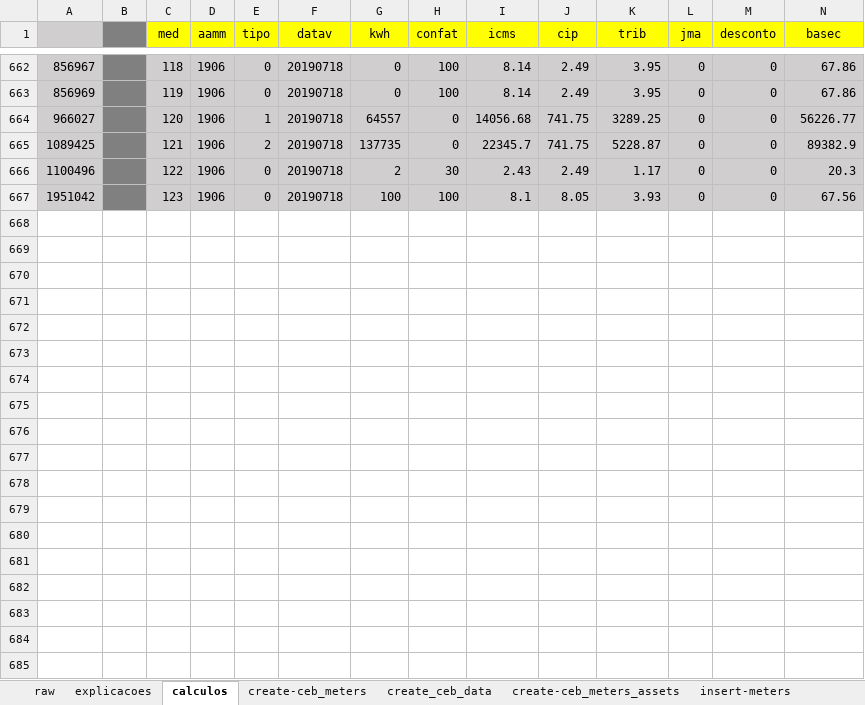
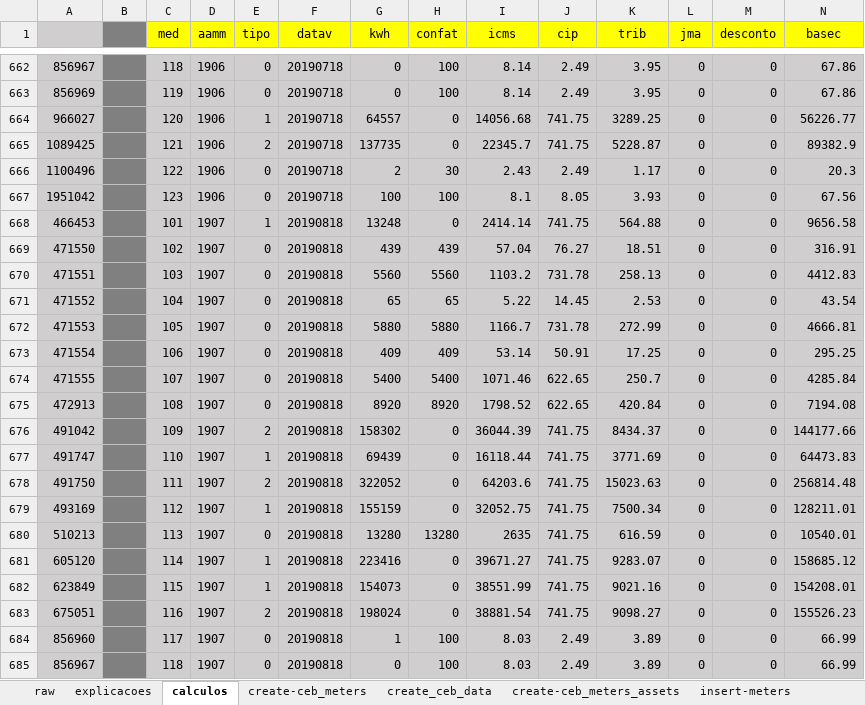
Before and after one commit to mathbraga/webApp_cmms, an Excel workbook: backend/database/PostgreSQL-ceb.xlsx, sheet calculos, drawn as a sheet; only a part is shown, gaps mark what is left out; values as stored, in another font and other column widths than the file's, no borders; rows hold the shown columns only; the diff covers the shown part only; the diff names each change by its address in the sheet, - before the commit and + after, or states it on an @@ line.

```diff
--- a/backend/database/PostgreSQL-ceb.xlsx (sheet calculos)
+++ b/backend/database/PostgreSQL-ceb.xlsx (sheet calculos)
+row 668: 466453 |  | 101 | 1907 | 1 | 20190818 | 13248 | 0 | 2414.14 | 741.75 | 564.88 | 0 | 0 | 9656.58
+row 669: 471550 |  | 102 | 1907 | 0 | 20190818 | 439 | 439 | 57.04 | 76.27 | 18.51 | 0 | 0 | 316.91
+row 670: 471551 |  | 103 | 1907 | 0 | 20190818 | 5560 | 5560 | 1103.2 | 731.78 | 258.13 | 0 | 0 | 4412.83
+row 671: 471552 |  | 104 | 1907 | 0 | 20190818 | 65 | 65 | 5.22 | 14.45 | 2.53 | 0 | 0 | 43.54
+row 672: 471553 |  | 105 | 1907 | 0 | 20190818 | 5880 | 5880 | 1166.7 | 731.78 | 272.99 | 0 | 0 | 4666.81
+row 673: 471554 |  | 106 | 1907 | 0 | 20190818 | 409 | 409 | 53.14 | 50.91 | 17.25 | 0 | 0 | 295.25
+row 674: 471555 |  | 107 | 1907 | 0 | 20190818 | 5400 | 5400 | 1071.46 | 622.65 | 250.7 | 0 | 0 | 4285.84
+row 675: 472913 |  | 108 | 1907 | 0 | 20190818 | 8920 | 8920 | 1798.52 | 622.65 | 420.84 | 0 | 0 | 7194.08
+row 676: 491042 |  | 109 | 1907 | 2 | 20190818 | 158302 | 0 | 36044.39 | 741.75 | 8434.37 | 0 | 0 | 144177.66
+row 677: 491747 |  | 110 | 1907 | 1 | 20190818 | 69439 | 0 | 16118.44 | 741.75 | 3771.69 | 0 | 0 | 64473.83
+row 678: 491750 |  | 111 | 1907 | 2 | 20190818 | 322052 | 0 | 64203.6 | 741.75 | 15023.63 | 0 | 0 | 256814.48
+row 679: 493169 |  | 112 | 1907 | 1 | 20190818 | 155159 | 0 | 32052.75 | 741.75 | 7500.34 | 0 | 0 | 128211.01
+row 680: 510213 |  | 113 | 1907 | 0 | 20190818 | 13280 | 13280 | 2635 | 741.75 | 616.59 | 0 | 0 | 10540.01
+row 681: 605120 |  | 114 | 1907 | 1 | 20190818 | 223416 | 0 | 39671.27 | 741.75 | 9283.07 | 0 | 0 | 158685.12
+row 682: 623849 |  | 115 | 1907 | 1 | 20190818 | 154073 | 0 | 38551.99 | 741.75 | 9021.16 | 0 | 0 | 154208.01
+row 683: 675051 |  | 116 | 1907 | 2 | 20190818 | 198024 | 0 | 38881.54 | 741.75 | 9098.27 | 0 | 0 | 155526.23
+row 684: 856960 |  | 117 | 1907 | 0 | 20190818 | 1 | 100 | 8.03 | 2.49 | 3.89 | 0 | 0 | 66.99
+row 685: 856967 |  | 118 | 1907 | 0 | 20190818 | 0 | 100 | 8.03 | 2.49 | 3.89 | 0 | 0 | 66.99
```
Also changed, not shown: 5 added rows elsewhere in this sheet, sheet raw, sheet insert-data, backend/database/PostgreSQL-all.xlsx.
